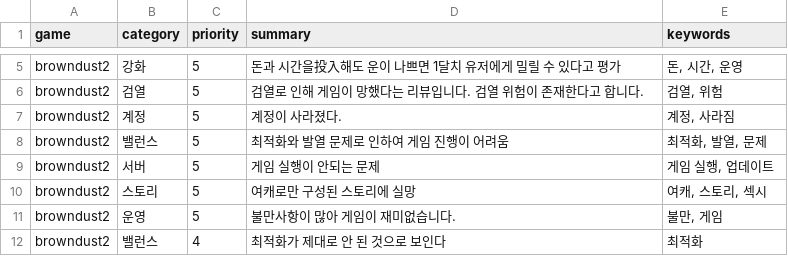
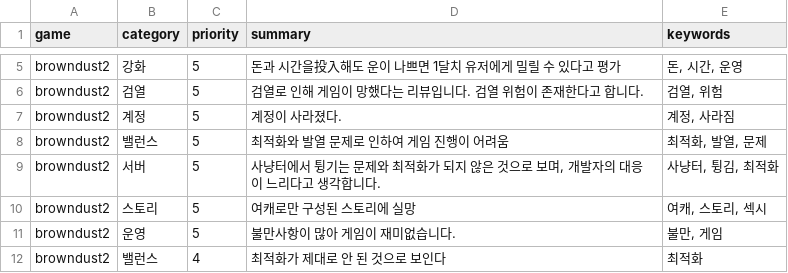
Before and after one commit to roid-eng/game-voc-analyzer, a CSV file: data/top_issues.csv, drawn as a sheet; only a part is shown, gaps mark what is left out.

```diff
--- a/data/top_issues.csv
+++ b/data/top_issues.csv
@@ -8,3 +8,3 @@ browndust2,계정,5,계정이 사라졌다.,"계정, 사라짐"
 browndust2,밸런스,5,최적화와 발열 문제로 인하여 게임 진행이 어려움,"최적화, 발열, 문제"
-browndust2,서버,5,게임 실행이 안되는 문제,"게임 실행, 업데이트"
+browndust2,서버,5,"사냥터에서 튕기는 문제와 최적화가 되지 않은 것으로 보며, 개발자의 대응이 느리다고 생각합니다.","사냥터, 튕김, 최적화"
 browndust2,스토리,5,여캐로만 구성된 스토리에 실망,"여캐, 스토리, 섹시"
```
Also changed, not shown: data/reviews.csv, 1 other file.
